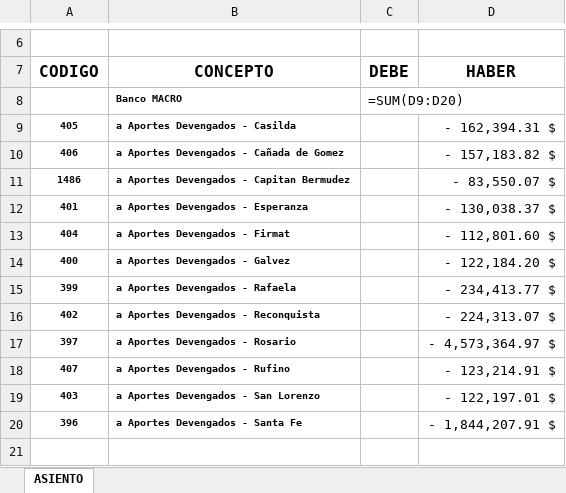
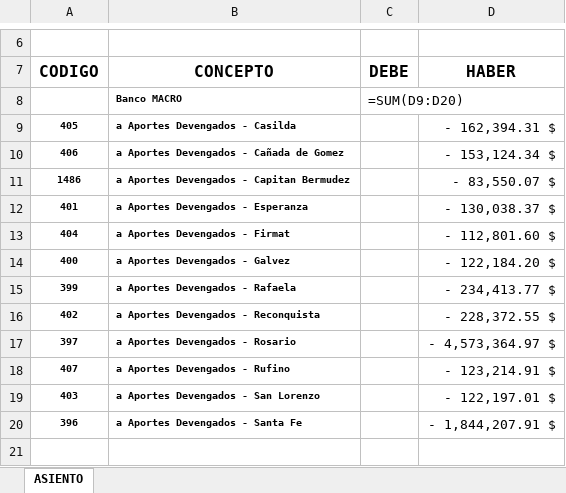
Before and after one commit to sergiovonsik/Automatizar_asiento_ASSA, an Excel workbook: AsientosContables/asiento_ASSA_mes_FEBRERO 2022 .xlsx, sheet ASIENTO, drawn as a sheet; only a part is shown, gaps mark what is left out; values as stored, in another font and other column widths than the file's, no borders; formulas without a stored value are shown as written; the diff names each change by its address in the sheet, - before the commit and + after, or states it on an @@ line.

```diff
--- a/AsientosContables/asiento_ASSA_mes_FEBRERO 2022 .xlsx (sheet ASIENTO)
+++ b/AsientosContables/asiento_ASSA_mes_FEBRERO 2022 .xlsx (sheet ASIENTO)
-D10 (HABER): - 157,183.82 $
+D10 (HABER): - 153,124.34 $
-D16 (HABER): - 224,313.07 $
+D16 (HABER): - 228,372.55 $
```
Also changed, not shown: 6 other files.
